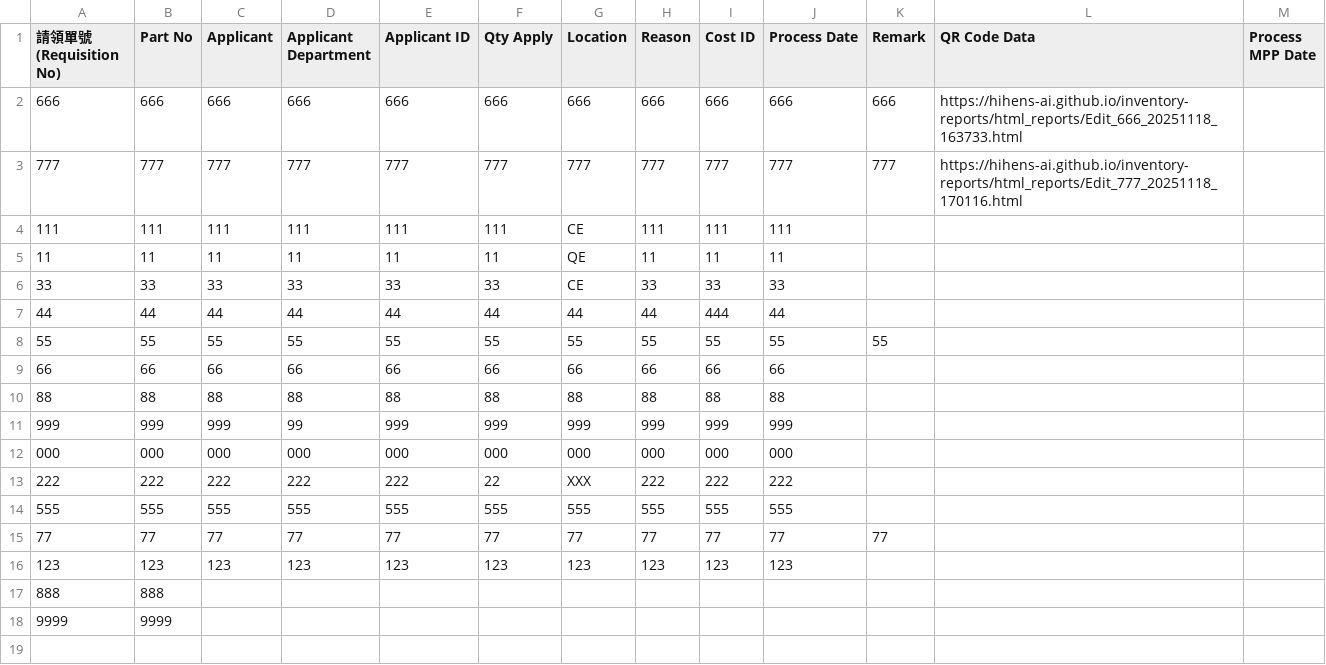
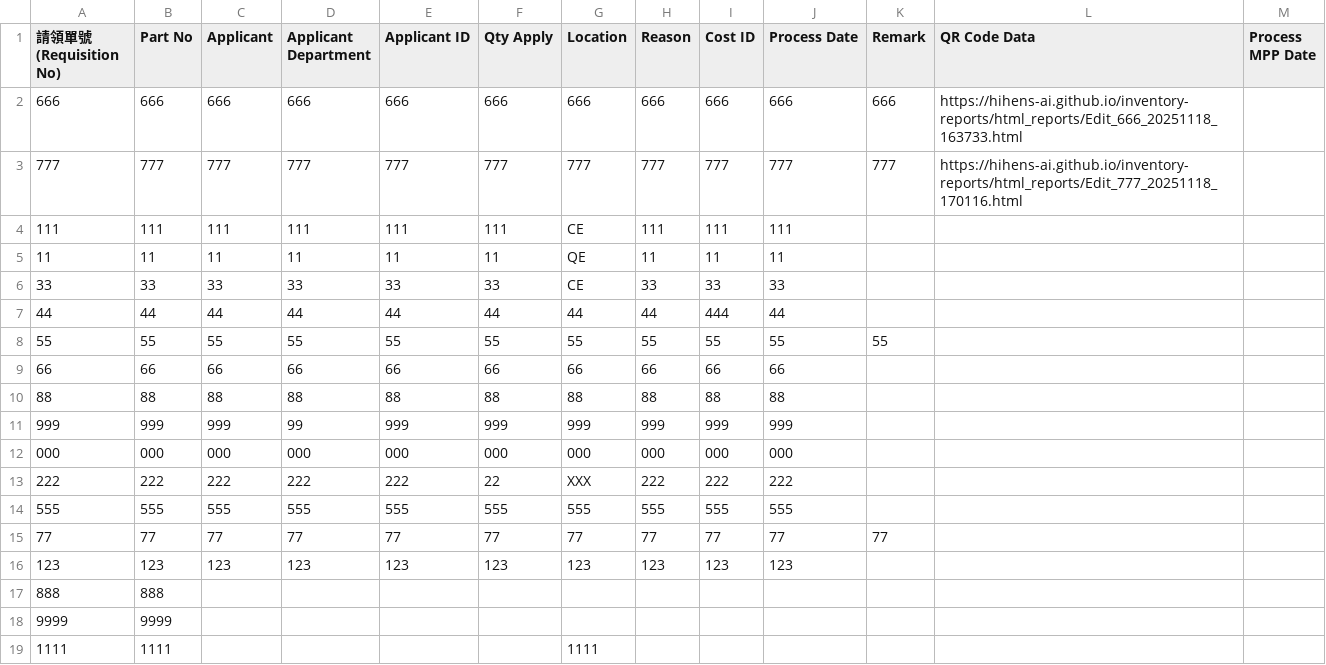
Before and after one commit to hihens-AI/inventory-reports, a CSV file: machine_inventory.csv, drawn as a sheet; the diff names each change by its address in the sheet, - before the commit and + after, or states it on an @@ line.

Commit message:
庫存更新 2025-11-20 16:52:01

```diff
--- a/machine_inventory.csv
+++ b/machine_inventory.csv
+row 19: 1111 | 1111 |  |  |  |  | 1111
```
